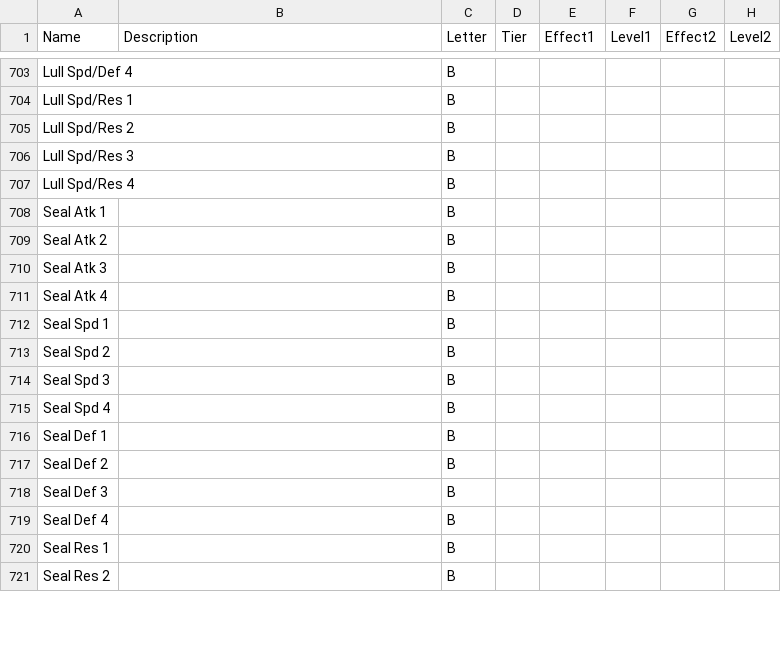
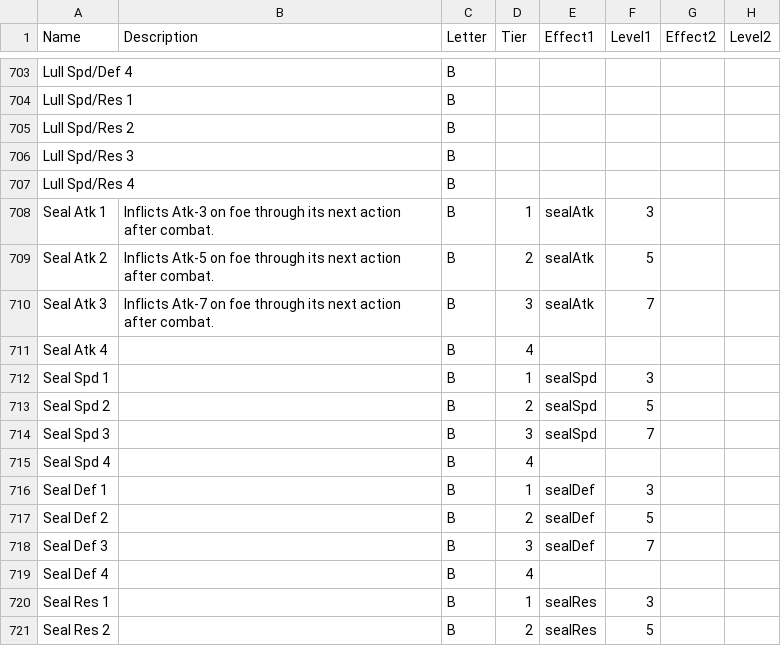
Before and after one commit to EtDet/RATA-Public, a CSV file: FEHSimulation/FEHABCXSkills.csv, drawn as a sheet; only a part is shown, gaps mark what is left out; the diff covers the shown part only; the diff names each change by its address in the sheet, - before the commit and + after, or states it on an @@ line.

```diff
--- a/FEHSimulation/FEHABCXSkills.csv
+++ b/FEHSimulation/FEHABCXSkills.csv
-B708 (Description): (empty)
+B708 (Description): Inflicts Atk-3 on foe through its next action after combat.
-D708 (Tier): (empty)
+D708 (Tier): 1
-E708:E710 (Effect1): (empty)
+E708:E710 (Effect1): sealAtk
-F708 (Level1): (empty)
+F708 (Level1): 3
-B709 (Description): (empty)
+B709 (Description): Inflicts Atk-5 on foe through its next action after combat.
-D709 (Tier): (empty)
+D709 (Tier): 2
-F709 (Level1): (empty)
+F709 (Level1): 5
-B710 (Description): (empty)
+B710 (Description): Inflicts Atk-7 on foe through its next action after combat.
-D710 (Tier): (empty)
+D710 (Tier): 3
-F710 (Level1): (empty)
+F710 (Level1): 7
-D711 (Tier): (empty)
+D711 (Tier): 4
-D712 (Tier): (empty)
+D712 (Tier): 1
-E712:E714 (Effect1): (empty)
+E712:E714 (Effect1): sealSpd
-F712 (Level1): (empty)
+F712 (Level1): 3
-D713 (Tier): (empty)
+D713 (Tier): 2
-F713 (Level1): (empty)
+F713 (Level1): 5
-D714 (Tier): (empty)
+D714 (Tier): 3
-F714 (Level1): (empty)
+F714 (Level1): 7
-D715 (Tier): (empty)
+D715 (Tier): 4
-D716 (Tier): (empty)
+D716 (Tier): 1
-E716:E718 (Effect1): (empty)
+E716:E718 (Effect1): sealDef
-F716 (Level1): (empty)
+F716 (Level1): 3
-D717 (Tier): (empty)
+D717 (Tier): 2
-F717 (Level1): (empty)
+F717 (Level1): 5
-D718 (Tier): (empty)
+D718 (Tier): 3
-F718 (Level1): (empty)
+F718 (Level1): 7
-D719 (Tier): (empty)
+D719 (Tier): 4
-D720 (Tier): (empty)
+D720 (Tier): 1
-E720:E721 (Effect1): (empty)
+E720:E721 (Effect1): sealRes
-F720 (Level1): (empty)
+F720 (Level1): 3
-D721 (Tier): (empty)
+D721 (Tier): 2
-F721 (Level1): (empty)
+F721 (Level1): 5
```
Also changed, not shown: 31 edited cells elsewhere in this file, FEHSimulation/FEHSpecials.csv, FEHSimulation/FEHWeapons.csv, 13 other files.
